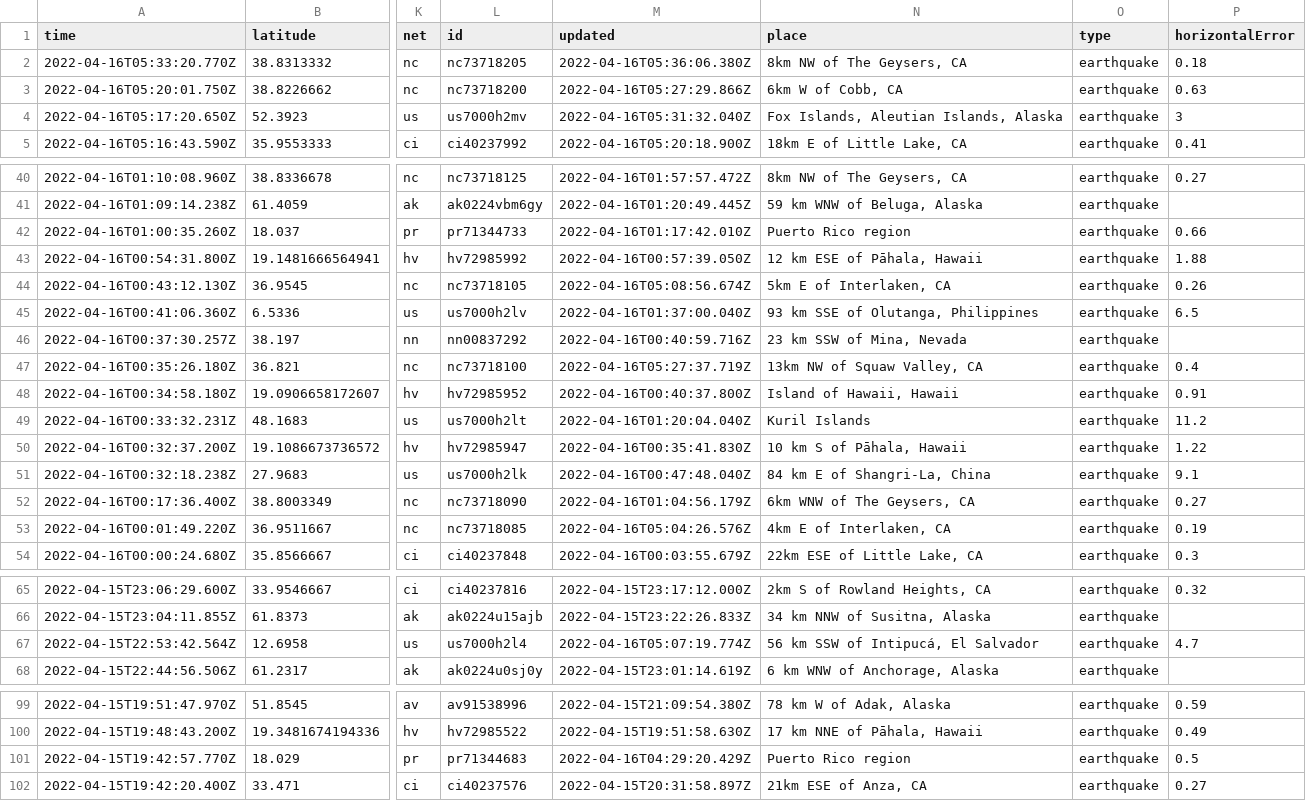
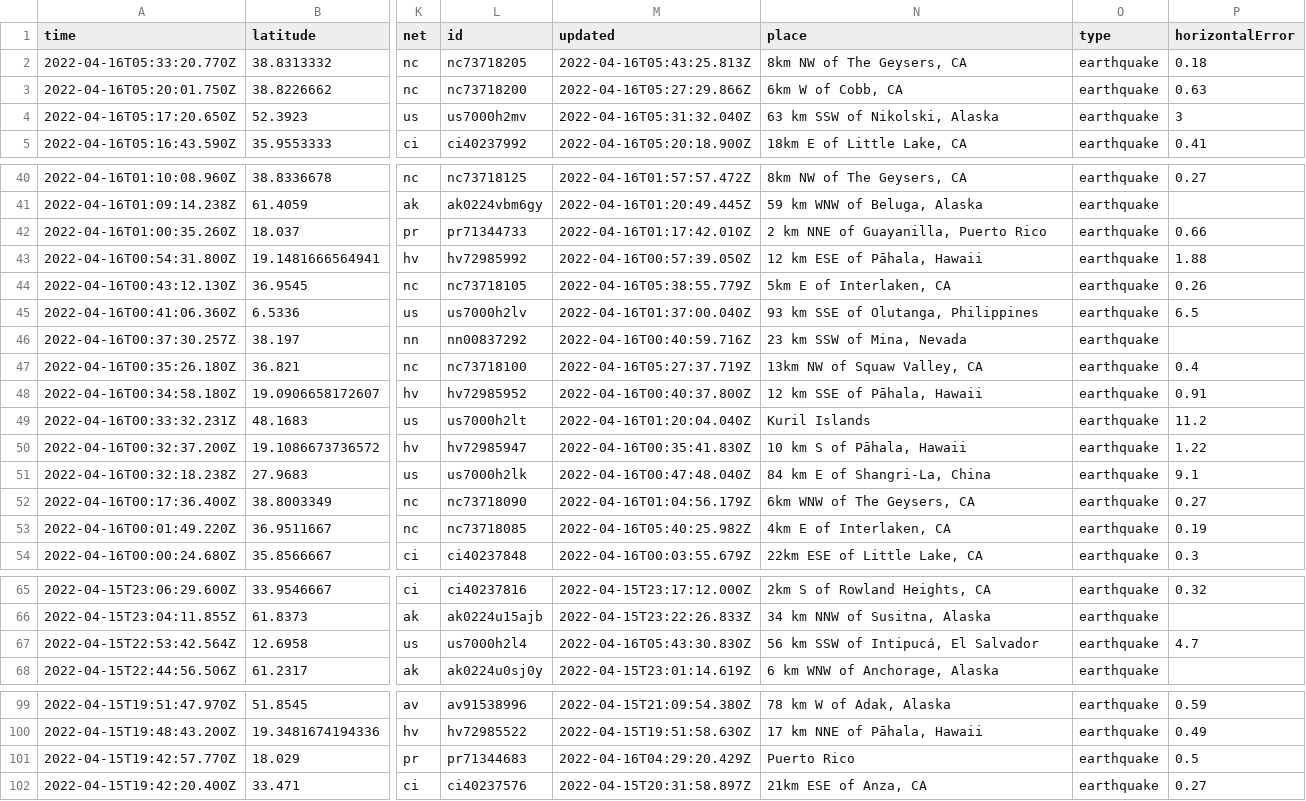
Before and after one commit to invisibae/nicar22-github-actions, a CSV file: usgs_current.csv, drawn as a sheet; only a part is shown, gaps mark what is left out; the diff covers the shown part only; the diff names each change by its address in the sheet, - before the commit and + after, or states it on an @@ line.

```diff
--- a/usgs_current.csv
+++ b/usgs_current.csv
-M2 (updated): 2022-04-16T05:36:06.380Z
+M2 (updated): 2022-04-16T05:43:25.813Z
-N4 (place): Fox Islands, Aleutian Islands, Alaska
+N4 (place): 63 km SSW of Nikolski, Alaska
-N42 (place): Puerto Rico region
+N42 (place): 2 km NNE of Guayanilla, Puerto Rico
-M44 (updated): 2022-04-16T05:08:56.674Z
+M44 (updated): 2022-04-16T05:38:55.779Z
-N48 (place): Island of Hawaii, Hawaii
+N48 (place): 12 km SSE of Pāhala, Hawaii
-M53 (updated): 2022-04-16T05:04:26.576Z
+M53 (updated): 2022-04-16T05:40:25.982Z
-M67 (updated): 2022-04-16T05:07:19.774Z
+M67 (updated): 2022-04-16T05:43:30.830Z
-N101 (place): Puerto Rico region
+N101 (place): Puerto Rico
```
Also changed, not shown: 2 edited cells elsewhere in this file.
